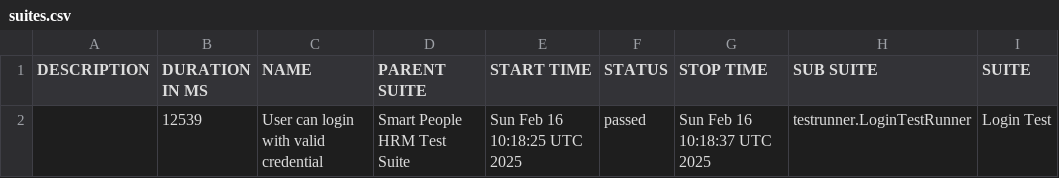
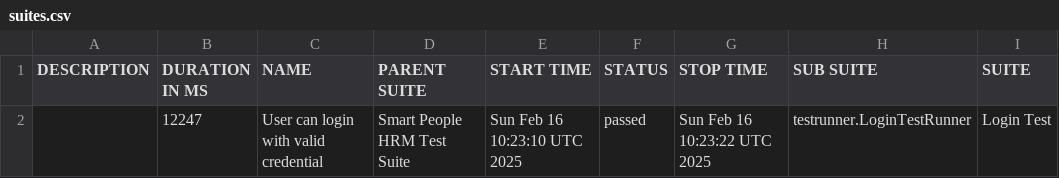
Before and after one commit to MamunurRashid-lgtm/sp-automation, a CSV file: data/suites.csv, drawn as a sheet; only a part is shown; the diff names each change by its address in the sheet, - before the commit and + after, or states it on an @@ line.

```diff
--- a/data/suites.csv
+++ b/data/suites.csv
-B2 (DURATION IN MS): 12539
+B2 (DURATION IN MS): 12247
-E2 (START TIME): Sun Feb 16 10:18:25 UTC 2025
+E2 (START TIME): Sun Feb 16 10:23:10 UTC 2025
-G2 (STOP TIME): Sun Feb 16 10:18:37 UTC 2025
+G2 (STOP TIME): Sun Feb 16 10:23:22 UTC 2025
```
Also changed, not shown: 15 other files.
